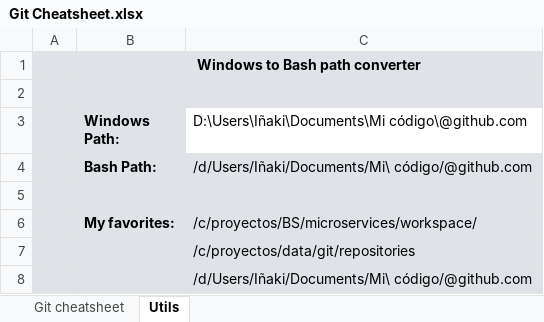
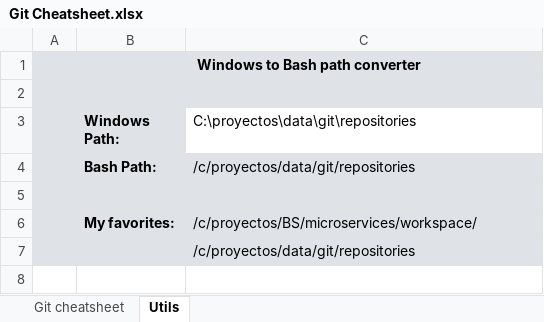
Before and after one commit to ignacio-serrano/misc, an Excel workbook: X-Project tools/Excel/Git Cheatsheet.xlsx, sheet Utils, drawn as a sheet; values as stored, in another font and other column widths than the file's, no borders; the diff names each change by its address in the sheet, - before the commit and + after, or states it on an @@ line.

```diff
--- a/X-Project tools/Excel/Git Cheatsheet.xlsx (sheet Utils)
+++ b/X-Project tools/Excel/Git Cheatsheet.xlsx (sheet Utils)
-C3: D:\Users\Iñaki\Documents\Mi código\@github.com
+C3: C:\proyectos\data\git\repositories
-C4: /d/Users/Iñaki/Documents/Mi\ código/@github.com
+C4: /c/proyectos/data/git/repositories
-row 8:  |  | /d/Users/Iñaki/Documents/Mi\ código/@github.com
```
Also changed, not shown: sheet Git cheatsheet, formulas that keep their value, hidden cells, X-Project tools/Excel/Bower Cheatsheet.xlsx, X-Project tools/Excel/Maven Cheatsheet.xlsx, 4 other files.
